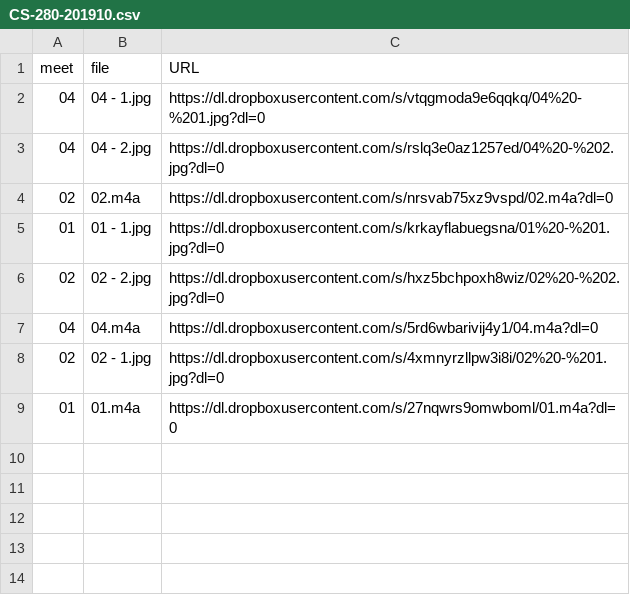
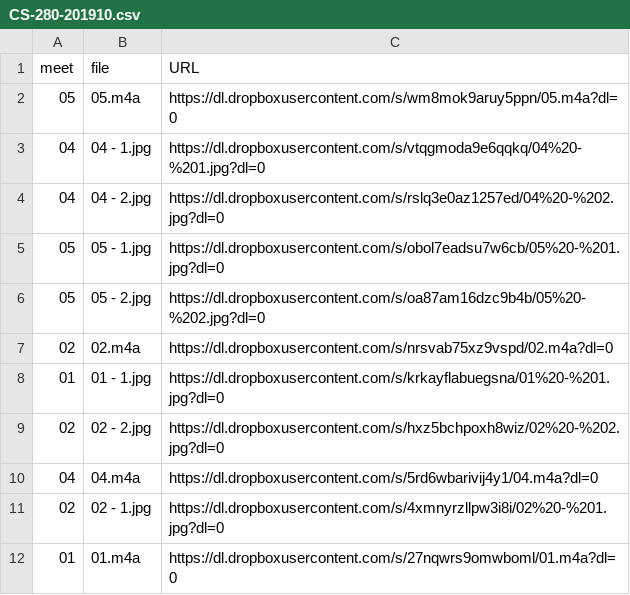
Before and after one commit to dhhepting/dhhepting.github.io, a CSV file: _data/teaching/media/CS-280-201910.csv, drawn as a sheet; the diff names each change by its address in the sheet, - before the commit and + after, or states it on an @@ line.

```diff
--- a/_data/teaching/media/CS-280-201910.csv
+++ b/_data/teaching/media/CS-280-201910.csv
+row 2: 05 | 05.m4a | https://dl.dropboxusercontent.com/s/wm8mok9aruy5ppn/05.m4a?dl=0
+row 5: 05 | 05 - 1.jpg | https://dl.dropboxusercontent.com/s/obol7eadsu7w6cb/05%20-%201.jpg?dl=0
+row 6: 05 | 05 - 2.jpg | https://dl.dropboxusercontent.com/s/oa87am16dzc9b4b/05%20-%202.jpg?dl=0
```
Also changed, not shown: _data/teaching/media/CS-205-201910.csv, 8 other files.
